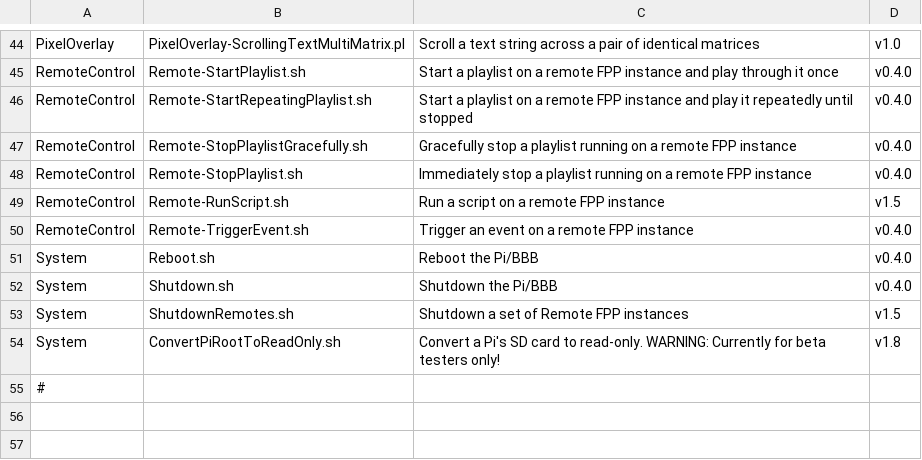
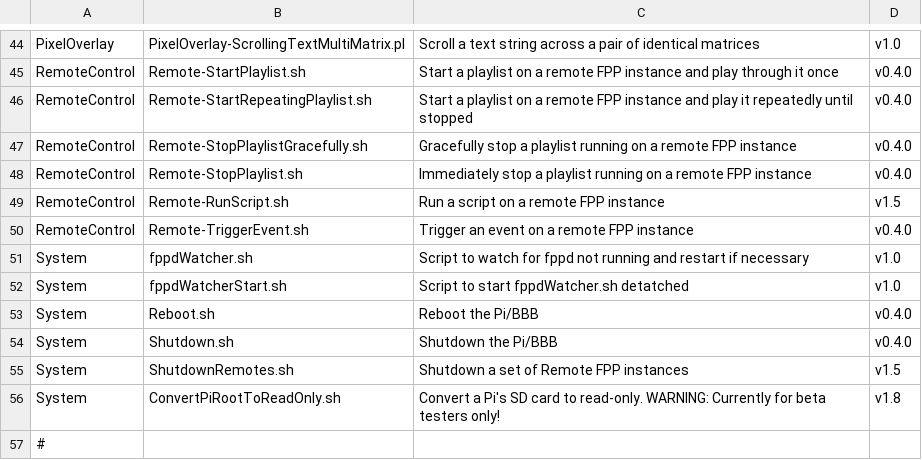
Before and after one commit to FalconChristmas/fpp-scripts, a CSV file: index.csv, drawn as a sheet; only a part is shown, gaps mark what is left out; the diff names each change by its address in the sheet, - before the commit and + after, or states it on an @@ line.

Commit message:
Add fppdWatcher.sh and fppdWatcherStart.sh scripts

```diff
--- a/index.csv
+++ b/index.csv
+row 51: System | fppdWatcher.sh | Script to watch for fppd not running and restart if necessary | v1.0
+row 52: System | fppdWatcherStart.sh | Script to start fppdWatcher.sh detatched | v1.0
```
Also changed, not shown: 2 other files.
